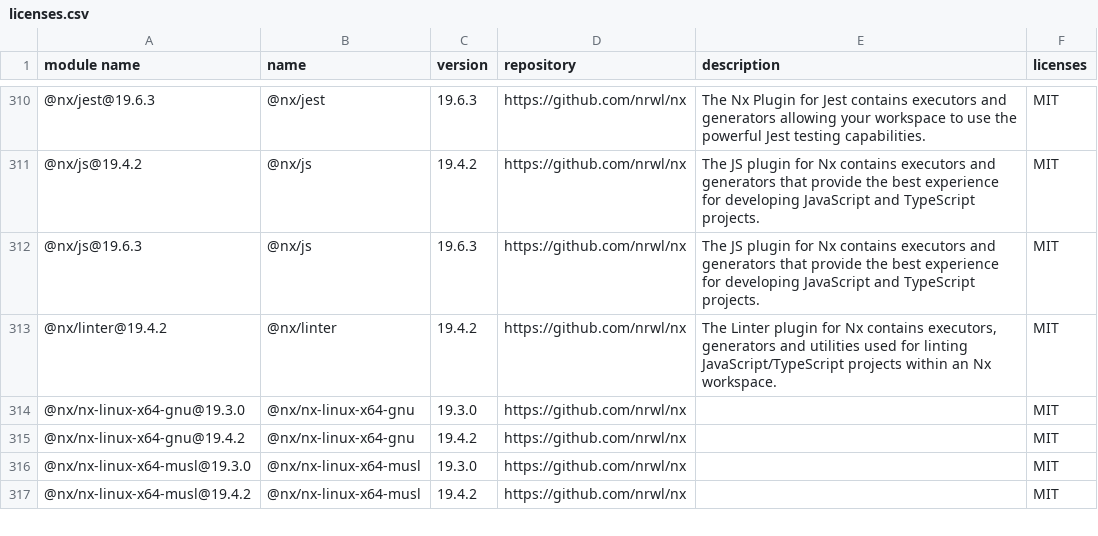
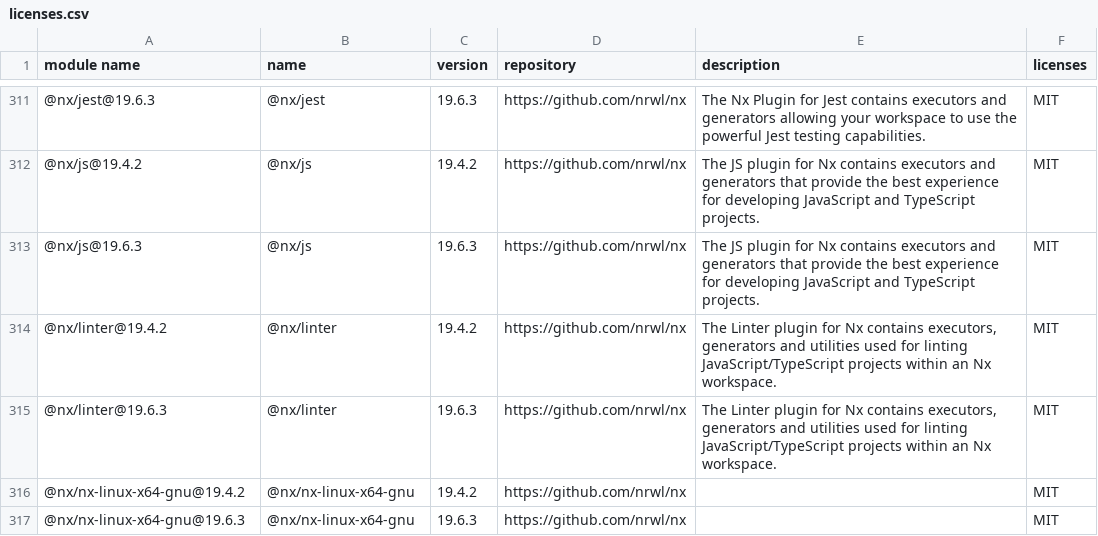
Before and after one commit to GalaChain/sdk, a CSV file: licenses/licenses.csv, drawn as a sheet; only a part is shown, gaps mark what is left out; the shorter side is filled out with more unchanged rows; the diff covers the shown part only.

```diff
--- a/licenses/licenses.csv
+++ b/licenses/licenses.csv
@@ -327,4 +328,4 @@
 "@nx/linter@19.4.2","@nx/linter","19.4.2","https://github.com/nrwl/nx","The Linter plugin for Nx contains executors, generators and utilities used for linting JavaScript/TypeScript projects within an Nx workspace.","MIT"
-"@nx/nx-linux-x64-gnu@19.3.0","@nx/nx-linux-x64-gnu","19.3.0","https://github.com/nrwl/nx","","MIT"
+"@nx/linter@19.6.3","@nx/linter","19.6.3","https://github.com/nrwl/nx","The Linter plugin for Nx contains executors, generators and utilities used for linting JavaScript/TypeScript projects within an Nx workspace.","MIT"
 "@nx/nx-linux-x64-gnu@19.4.2","@nx/nx-linux-x64-gnu","19.4.2","https://github.com/nrwl/nx","","MIT"
-"@nx/nx-linux-x64-musl@19.3.0","@nx/nx-linux-x64-musl","19.3.0","https://github.com/nrwl/nx","","MIT"
+"@nx/nx-linux-x64-gnu@19.6.3","@nx/nx-linux-x64-gnu","19.6.3","https://github.com/nrwl/nx","","MIT"
```
Also changed, not shown: 5 added rows and 14 edited cells elsewhere in this file, 20 other files.
